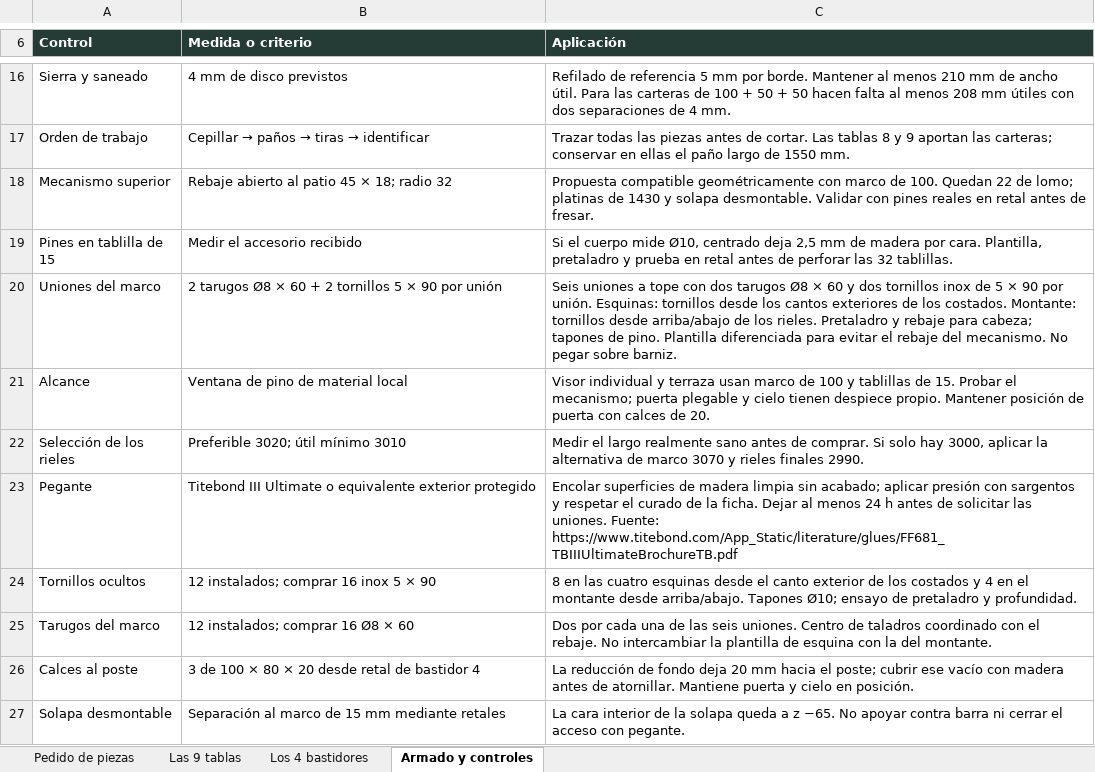
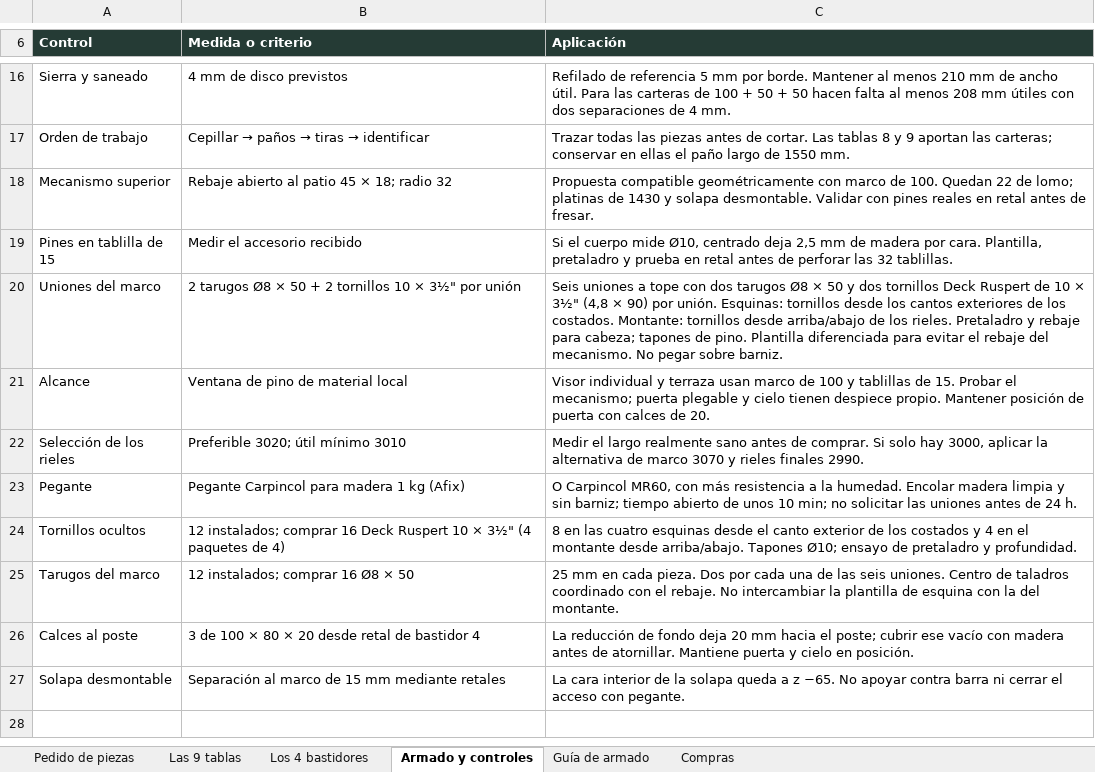
Before and after one commit to williamppmm/espacios-3d, an Excel workbook: despiece-ventana-pino-con-margen.xlsx, sheet Armado y controles, drawn as a sheet; only a part is shown, gaps mark what is left out; values as stored, in another font and other column widths than the file's, no borders; the diff names each change by its address in the sheet, - before the commit and + after, or states it on an @@ line.

Commit message:
Actualiza armado, herrajes y compras del ventanal de pino

```diff
--- a/despiece-ventana-pino-con-margen.xlsx (sheet Armado y controles)
+++ b/despiece-ventana-pino-con-margen.xlsx (sheet Armado y controles)
+sheet tab: Guía de armado
+sheet tab: Compras
-B20 (Medida o criterio): …Ø8 × 60 + 2 tornillos 5 × 90 por unión
+B20 (Medida o criterio): …Ø8 × 50 + 2 tornillos 10 × 3½" por unión
-C20 (Aplicación): …Ø8 × 60 y dos tornillos inox de 5 × 90 por unión.…
+C20 (Aplicación): …Ø8 × 50 y dos tornillos Deck Ruspert de 10 × 3½" (4,8 × 90) por unión.…
-B23 (Medida o criterio): Titebond III Ultimate o equivalente exterior protegido
+B23 (Medida o criterio): Pegante Carpincol para madera 1 kg (Afix)
-C23 (Aplicación): Encolar superficies de madera limpia sin acabado; aplicar presión con sargentos y respetar el curado de la ficha. Dejar al menos 24 h antes de solicitar las uniones. Fuente: https://www.titebond.com/App_Static/literature/glues/FF681_TBIIIUltimateBrochureTB.pdf
+C23 (Aplicación): O Carpincol MR60, con más resistencia a la humedad. Encolar madera limpia y sin barniz; tiempo abierto de unos 10 min; no solicitar las uniones antes de 24 h.
-B24 (Medida o criterio): …comprar 16 inox 5 × 90
+B24 (Medida o criterio): …comprar 16 Deck Ruspert 10 × 3½" (4 paquetes de 4)
-B25 (Medida o criterio): 12 instalados; comprar 16 Ø8 × 60
+B25 (Medida o criterio): 12 instalados; comprar 16 Ø8 × 50
-C25 (Aplicación): Dos por…
+C25 (Aplicación): 25 mm en cada pieza. Dos por…
```
Also changed, not shown: despiece-pino-cocina.xlsx, 9 other files.
